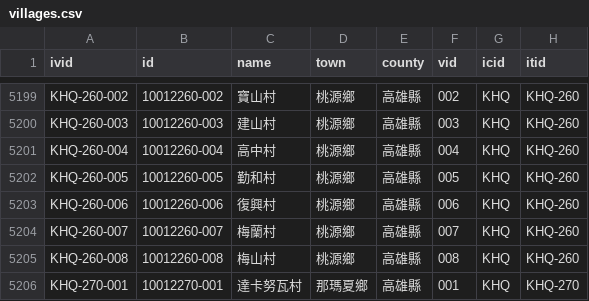
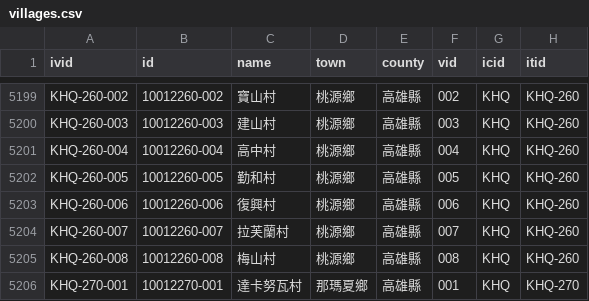
Before and after one commit to g0v/twhgis, a CSV file: villages.csv, drawn as a sheet; only a part is shown, gaps mark what is left out.

Commit message:
changes for 2009-05-11

```diff
--- a/villages.csv
+++ b/villages.csv
@@ -5203,3 +5203,3 @@ KHQ-260-005,10012260-005,勤和村,桃源鄉,高雄縣,005,KHQ,KHQ-260
 KHQ-260-006,10012260-006,復興村,桃源鄉,高雄縣,006,KHQ,KHQ-260
-KHQ-260-007,10012260-007,梅蘭村,桃源鄉,高雄縣,007,KHQ,KHQ-260
+KHQ-260-007,10012260-007,拉芙蘭村,桃源鄉,高雄縣,007,KHQ,KHQ-260
 KHQ-260-008,10012260-008,梅山村,桃源鄉,高雄縣,008,KHQ,KHQ-260
```
